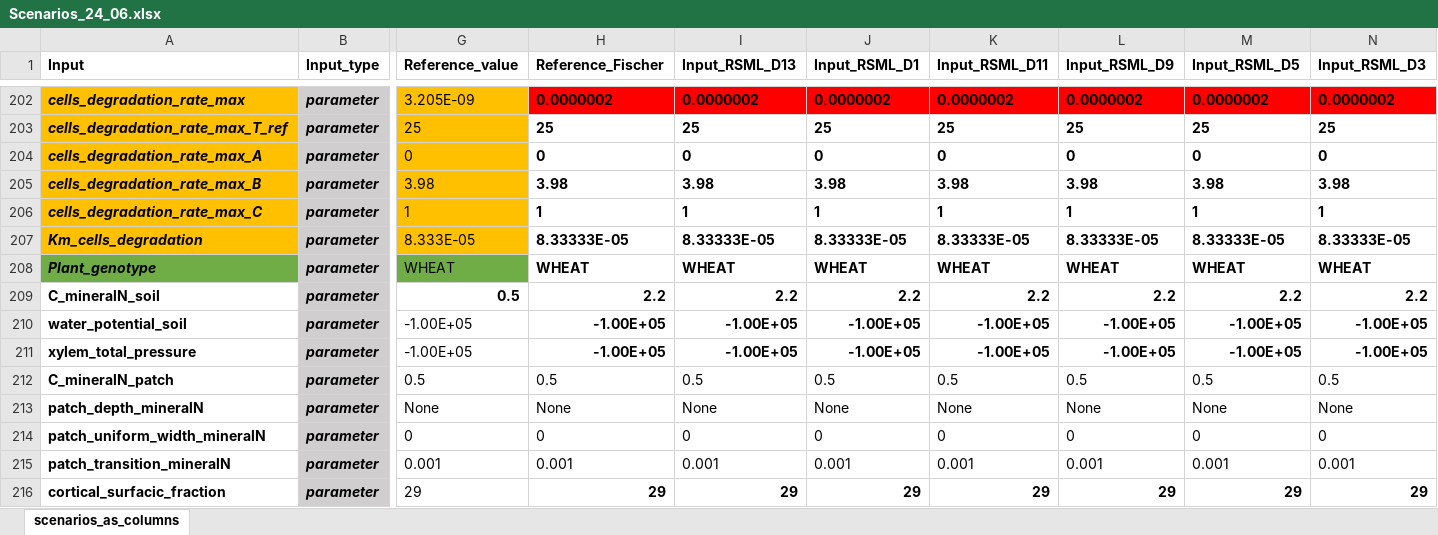
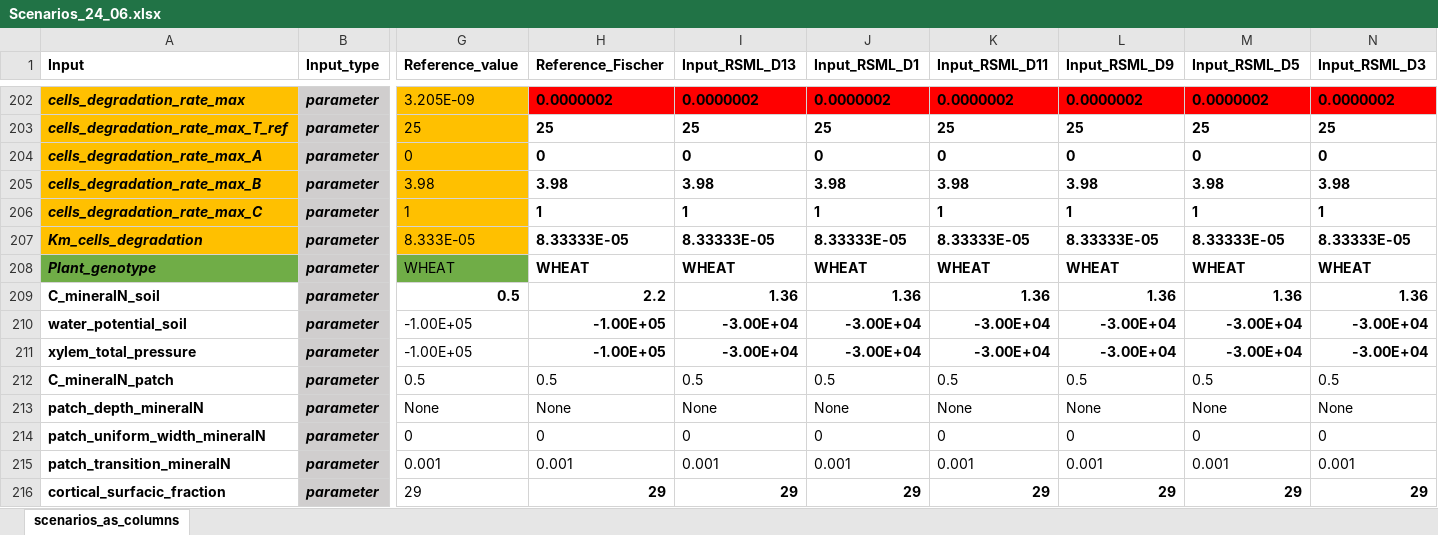
Before and after one commit to openalea/Root-CyNAPS, an Excel workbook: simulations/inputs/Scenarios_24_06.xlsx, sheet scenarios_as_columns, drawn as a sheet; only a part is shown, gaps mark what is left out; values as stored, in another font and other column widths than the file's, no borders; conditional formats not drawn; the diff covers the shown part only; the diff names each change by its address in the sheet, - before the commit and + after, or states it on an @@ line.

```diff
--- a/simulations/inputs/Scenarios_24_06.xlsx (sheet scenarios_as_columns)
+++ b/simulations/inputs/Scenarios_24_06.xlsx (sheet scenarios_as_columns)
-I209 (Input_RSML_D13): 2.2
+I209 (Input_RSML_D13): 1.36
-J209 (Input_RSML_D1): 2.2
+J209 (Input_RSML_D1): 1.36
-K209 (Input_RSML_D11): 2.2
+K209 (Input_RSML_D11): 1.36
-L209 (Input_RSML_D9): 2.2
+L209 (Input_RSML_D9): 1.36
-M209 (Input_RSML_D5): 2.2
+M209 (Input_RSML_D5): 1.36
-N209 (Input_RSML_D3): 2.2
+N209 (Input_RSML_D3): 1.36
-I210:I211 (Input_RSML_D13): -1.00E+05
+I210:I211 (Input_RSML_D13): -3.00E+04
-J210:J211 (Input_RSML_D1): -1.00E+05
+J210:J211 (Input_RSML_D1): -3.00E+04
-K210:K211 (Input_RSML_D11): -1.00E+05
+K210:K211 (Input_RSML_D11): -3.00E+04
-L210:L211 (Input_RSML_D9): -1.00E+05
+L210:L211 (Input_RSML_D9): -3.00E+04
-M210:M211 (Input_RSML_D5): -1.00E+05
+M210:M211 (Input_RSML_D5): -3.00E+04
-N210:N211 (Input_RSML_D3): -1.00E+05
+N210:N211 (Input_RSML_D3): -3.00E+04
```
Also changed, not shown: 24 edited cells elsewhere in this sheet, 2 other files.
